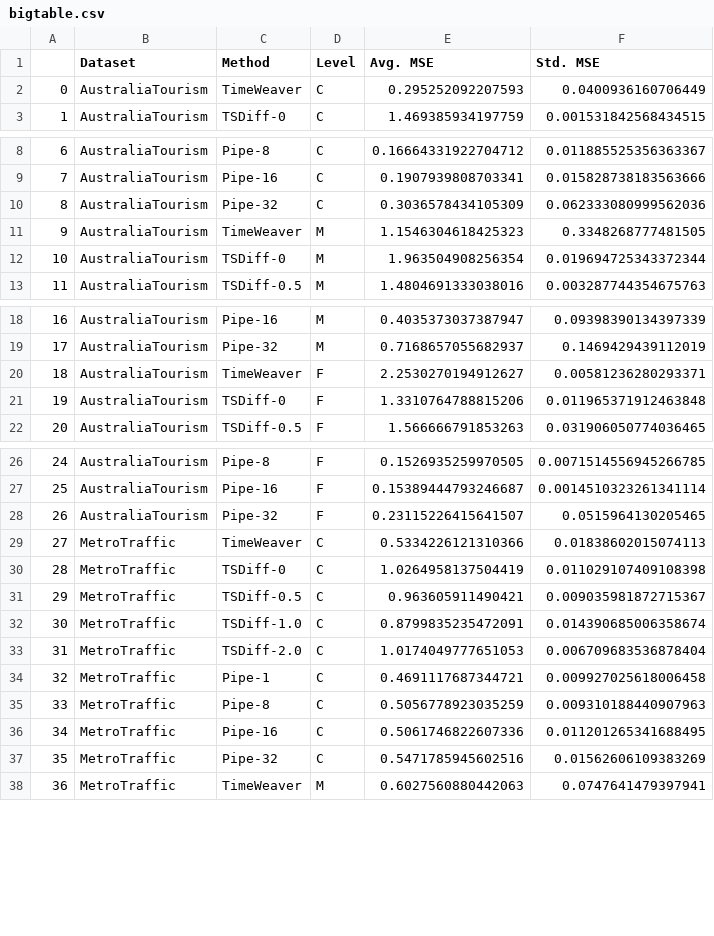
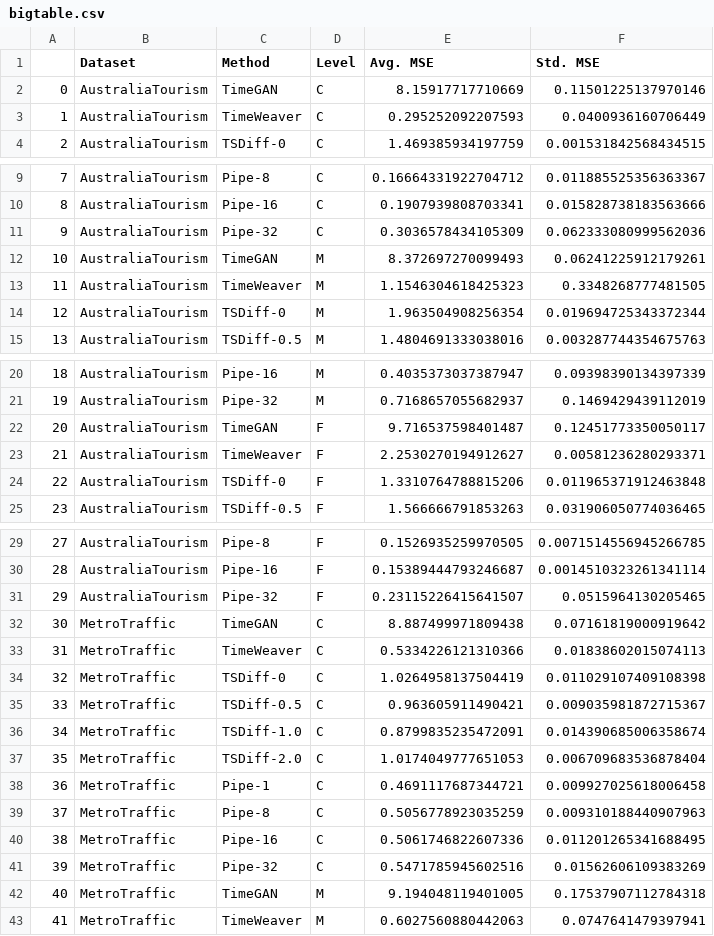
Before and after one commit to adis98/HierarchicalTS, a CSV file: experiments/bigtable/bigtable.csv, drawn as a sheet; only a part is shown, gaps mark what is left out; addresses are those after the commit; the diff covers the shown part only; the diff names each change by its address in the sheet, - before the commit and + after, or states it on an @@ line.

```diff
--- a/experiments/bigtable/bigtable.csv
+++ b/experiments/bigtable/bigtable.csv
+row 2: 0 | AustraliaTourism | TimeGAN | C | 8.15917717710669 | 0.11501225137970146
@@ column A renumbered from row 3 down @@
+row 12: 10 | AustraliaTourism | TimeGAN | M | 8.372697270099493 | 0.06241225912179261
+row 22: 20 | AustraliaTourism | TimeGAN | F | 9.716537598401487 | 0.12451773350050117
+row 32: 30 | MetroTraffic | TimeGAN | C | 8.887499971809438 | 0.07161819000919642
+row 42: 40 | MetroTraffic | TimeGAN | M | 9.194048119401005 | 0.17537907112784318
```
Also changed, not shown: 10 added rows elsewhere in this file, 7 other files.
